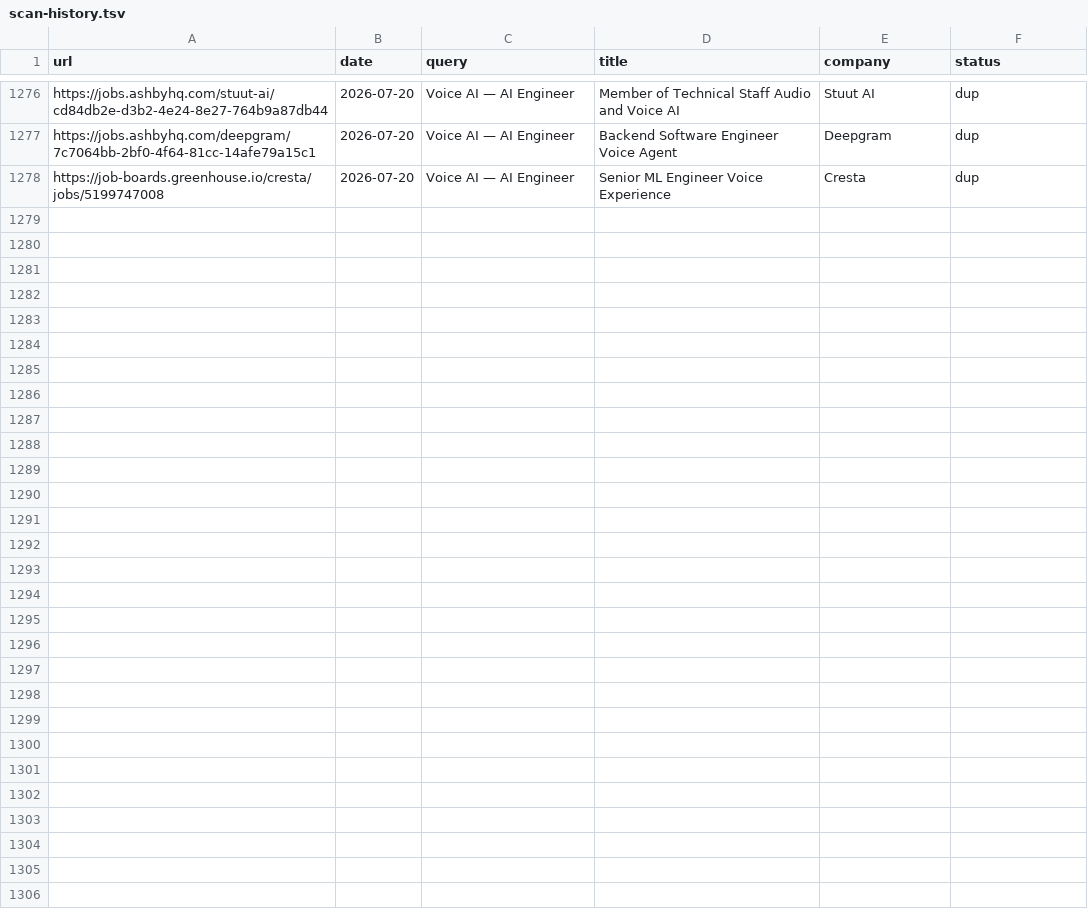
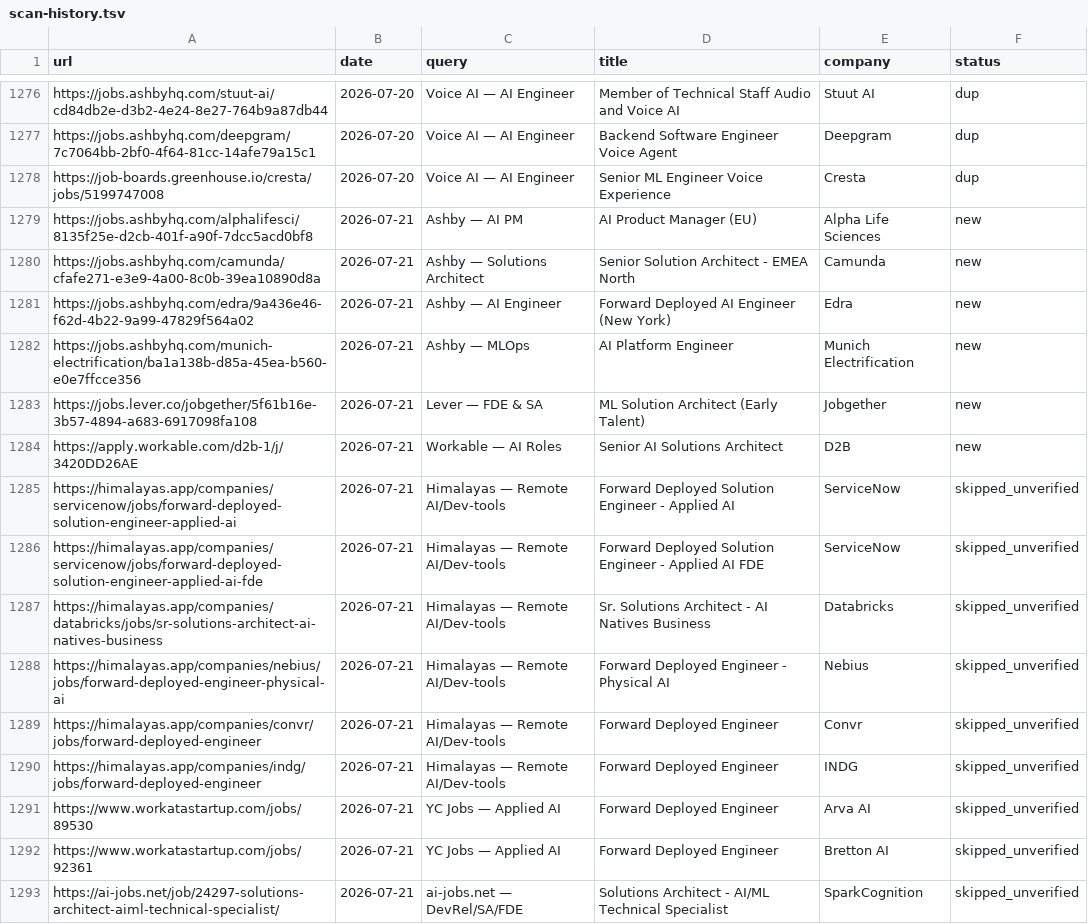
Before and after one commit to pc037/career-ops, a TSV file: data/scan-history.tsv, drawn as a sheet; only a part is shown, gaps mark what is left out; the diff names each change by its address in the sheet, - before the commit and + after, or states it on an @@ line.

```diff
--- a/data/scan-history.tsv
+++ b/data/scan-history.tsv
+row 1279: https://jobs.ashbyhq.com/alphalifesci/8135f25e-d2cb-401f-a90f-7dcc5acd0bf8 | 2026-07-21 | Ashby — AI PM | AI Product Manager (EU) | Alpha Life Sciences | new
+row 1280: https://jobs.ashbyhq.com/camunda/cfafe271-e3e9-4a00-8c0b-39ea10890d8a | 2026-07-21 | Ashby — Solutions Architect | Senior Solution Architect - EMEA North | Camunda | new
+row 1281: https://jobs.ashbyhq.com/edra/9a436e46-f62d-4b22-9a99-47829f564a02 | 2026-07-21 | Ashby — AI Engineer | Forward Deployed AI Engineer (New York) | Edra | new
+row 1282: https://jobs.ashbyhq.com/munich-electrification/ba1a138b-d85a-45ea-b560-e0e7ffcce356 | 2026-07-21 | Ashby — MLOps | AI Platform Engineer | Munich Electrification | new
+row 1283: https://jobs.lever.co/jobgether/5f61b16e-3b57-4894-a683-6917098fa108 | 2026-07-21 | Lever — FDE & SA | ML Solution Architect (Early Talent) | Jobgether | new
+row 1284: https://apply.workable.com/d2b-1/j/3420DD26AE | 2026-07-21 | Workable — AI Roles | Senior AI Solutions Architect | D2B | new
+row 1285: https://himalayas.app/companies/servicenow/jobs/forward-deployed-solution-engineer-applied-ai | 2026-07-21 | Himalayas — Remote AI/Dev-tools | Forward Deployed Solution Engineer - Applied AI | ServiceNow | skipped_unverified
+row 1286: https://himalayas.app/companies/servicenow/jobs/forward-deployed-solution-engineer-applied-ai-fde | 2026-07-21 | Himalayas — Remote AI/Dev-tools | Forward Deployed Solution Engineer - Applied AI FDE | ServiceNow | skipped_unverified
+row 1287: https://himalayas.app/companies/databricks/jobs/sr-solutions-architect-ai-natives-business | 2026-07-21 | Himalayas — Remote AI/Dev-tools | Sr. Solutions Architect - AI Natives Business | Databricks | skipped_unverified
+row 1288: https://himalayas.app/companies/nebius/jobs/forward-deployed-engineer-physical-ai | 2026-07-21 | Himalayas — Remote AI/Dev-tools | Forward Deployed Engineer - Physical AI | Nebius | skipped_unverified
+row 1289: https://himalayas.app/companies/convr/jobs/forward-deployed-engineer | 2026-07-21 | Himalayas — Remote AI/Dev-tools | Forward Deployed Engineer | Convr | skipped_unverified
+row 1290: https://himalayas.app/companies/indg/jobs/forward-deployed-engineer | 2026-07-21 | Himalayas — Remote AI/Dev-tools | Forward Deployed Engineer | INDG | skipped_unverified
+row 1291: https://www.workatastartup.com/jobs/89530 | 2026-07-21 | YC Jobs — Applied AI | Forward Deployed Engineer | Arva AI | skipped_unverified
+row 1292: https://www.workatastartup.com/jobs/92361 | 2026-07-21 | YC Jobs — Applied AI | Forward Deployed Engineer | Bretton AI | skipped_unverified
+row 1293: https://ai-jobs.net/job/24297-solutions-architect-aiml-technical-specialist/ | 2026-07-21 | ai-jobs.net — DevRel/SA/FDE | Solutions Architect - AI/ML Technical Specialist | SparkCognition | skipped_unverified
```
Also changed, not shown: 1 other file.
